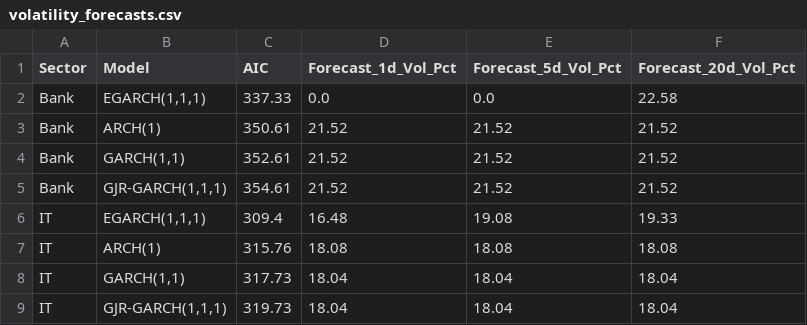
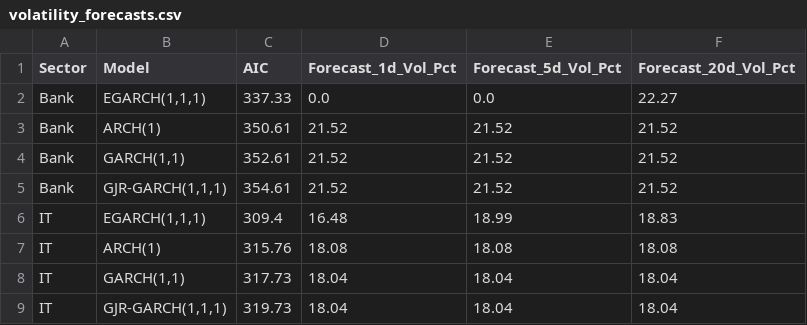
Before and after one commit to Bibek4797/Q-RiskNet-India, a CSV file: reports/volatility_forecasts.csv, drawn as a sheet.

```diff
--- a/reports/volatility_forecasts.csv
+++ b/reports/volatility_forecasts.csv
@@ -1,3 +1,3 @@
 Sector,Model,AIC,Forecast_1d_Vol_Pct,Forecast_5d_Vol_Pct,Forecast_20d_Vol_Pct
-Bank,"EGARCH(1,1,1)",337.33,0.0,0.0,22.58
+Bank,"EGARCH(1,1,1)",337.33,0.0,0.0,22.27
 Bank,ARCH(1),350.61,21.52,21.52,21.52
@@ -5,3 +5,3 @@ Bank,"GARCH(1,1)",352.61,21.52,21.52,21.52
 Bank,"GJR-GARCH(1,1,1)",354.61,21.52,21.52,21.52
-IT,"EGARCH(1,1,1)",309.4,16.48,19.08,19.33
+IT,"EGARCH(1,1,1)",309.4,16.48,18.99,18.83
 IT,ARCH(1),315.76,18.08,18.08,18.08
```
Also changed, not shown: 11 other files.
